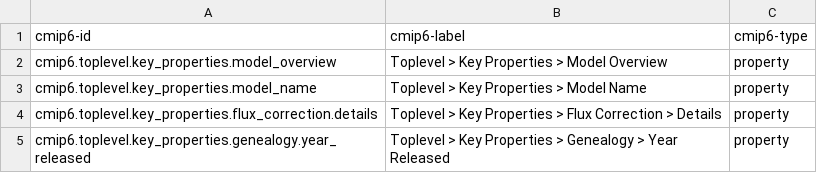
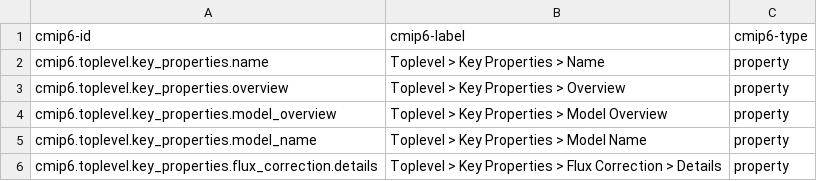
Before and after one commit to ES-DOC/cmip6-specializations-toplevel, a CSV file: _toplevel-ids-level-3.csv, drawn as a sheet; only a part is shown; the shorter side is filled out with more unchanged rows.

Commit message:
injected-properties

```diff
--- a/_toplevel-ids-level-3.csv
+++ b/_toplevel-ids-level-3.csv
@@ -1,2 +1,4 @@
 cmip6-id, cmip6-label, cmip6-type
+cmip6.toplevel.key_properties.name, Toplevel > Key Properties > Name, property
+cmip6.toplevel.key_properties.overview, Toplevel > Key Properties > Overview, property
 cmip6.toplevel.key_properties.model_overview, Toplevel > Key Properties > Model Overview, property
```
Also changed, not shown: 21 other files.
